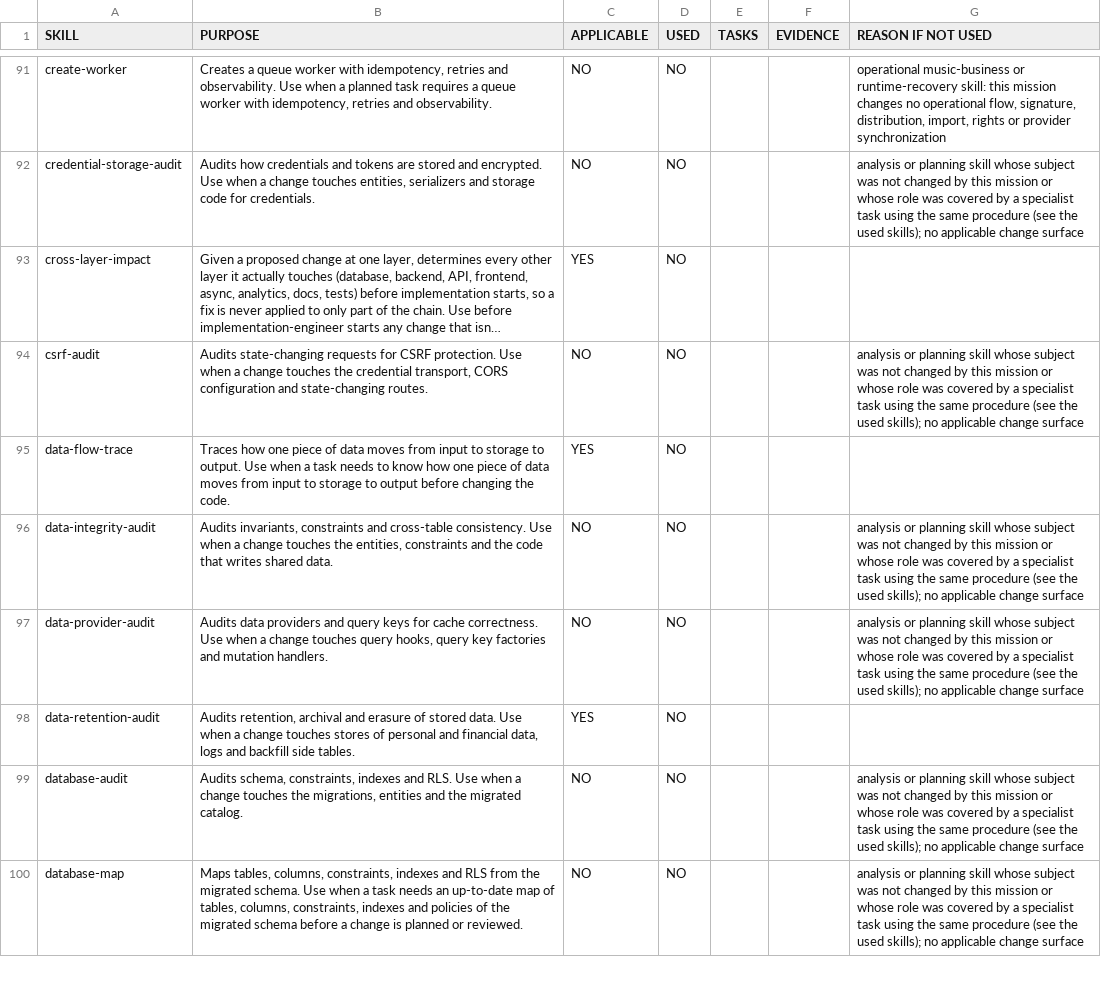
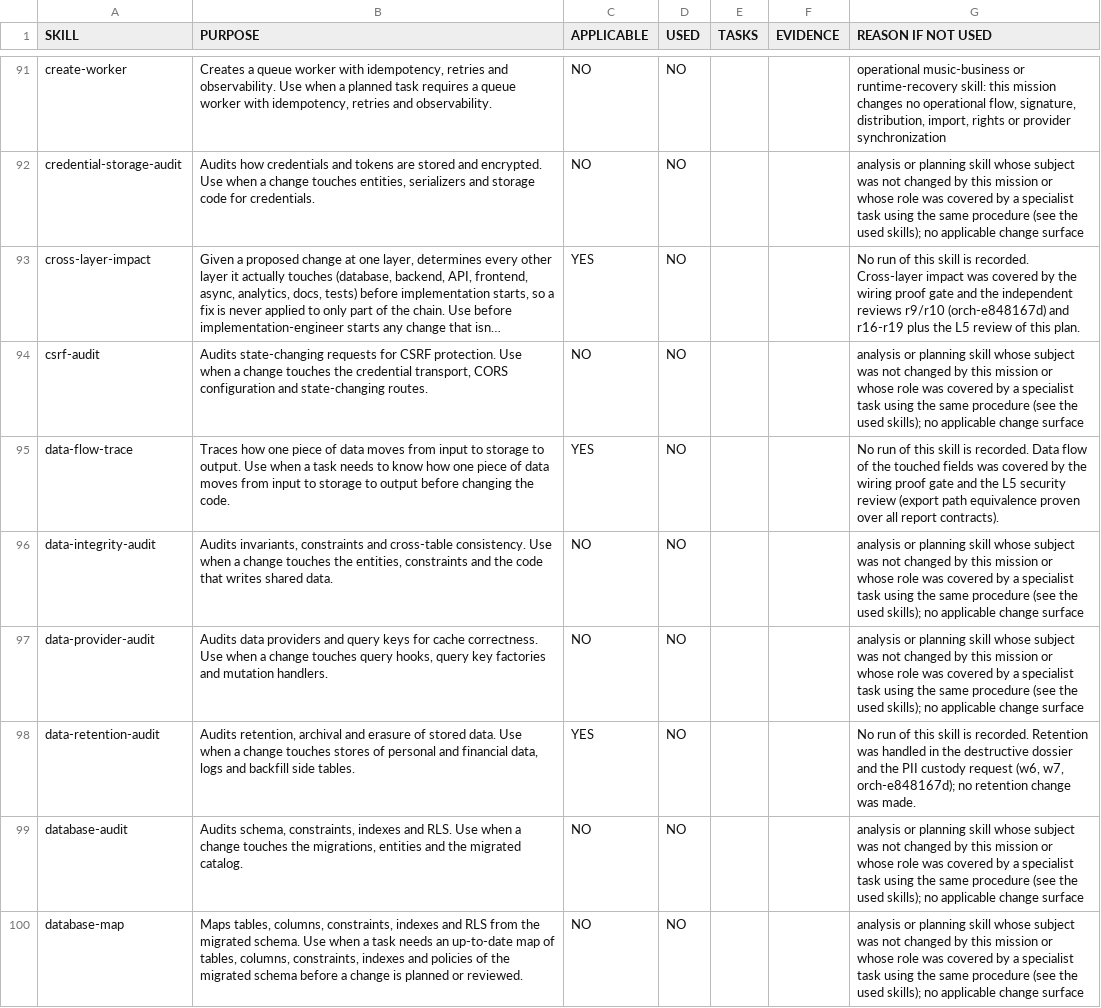
Before and after one commit to landersolucoestech-maker/MUSIC-OS-360, a TSV file: docs/engineering/pack/ORCHESTRATION_AUDIT.skills.tsv, drawn as a sheet; only a part is shown, gaps mark what is left out; long unchanged cells end in …; the diff covers the shown part only; the diff names each change by its address in the sheet, - before the commit and + after, or states it on an @@ line.

```diff
--- a/docs/engineering/pack/ORCHESTRATION_AUDIT.skills.tsv
+++ b/docs/engineering/pack/ORCHESTRATION_AUDIT.skills.tsv
-G93 (REASON IF NOT USED): (empty)
+G93 (REASON IF NOT USED): No run of this skill is recorded. Cross-layer impact was covered by the wiring proof gate and the independent reviews r9/r10 (orch-e848167d) and r16-r19 plus the L5 review of this plan.
-G95 (REASON IF NOT USED): (empty)
+G95 (REASON IF NOT USED): No run of this skill is recorded. Data flow of the touched fields was covered by the wiring proof gate and the L5 security review (export path equivalence proven over all report contracts).
-G98 (REASON IF NOT USED): (empty)
+G98 (REASON IF NOT USED): No run of this skill is recorded. Retention was handled in the destructive dossier and the PII custody request (w6, w7, orch-e848167d); no retention change was made.
```
Also changed, not shown: 46 edited cells elsewhere in this file, docs/engineering/pack/ORCHESTRATION_AUDIT.chain.tsv, 28 other files.
